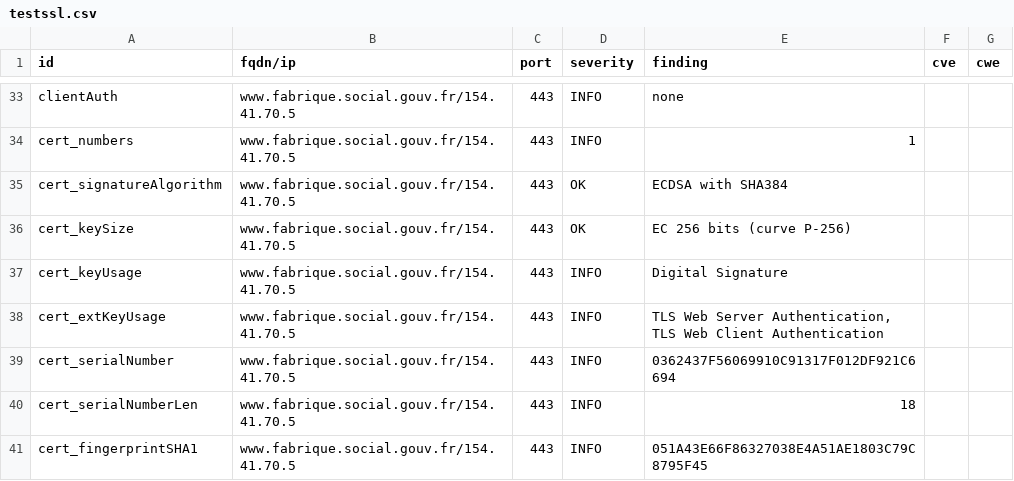
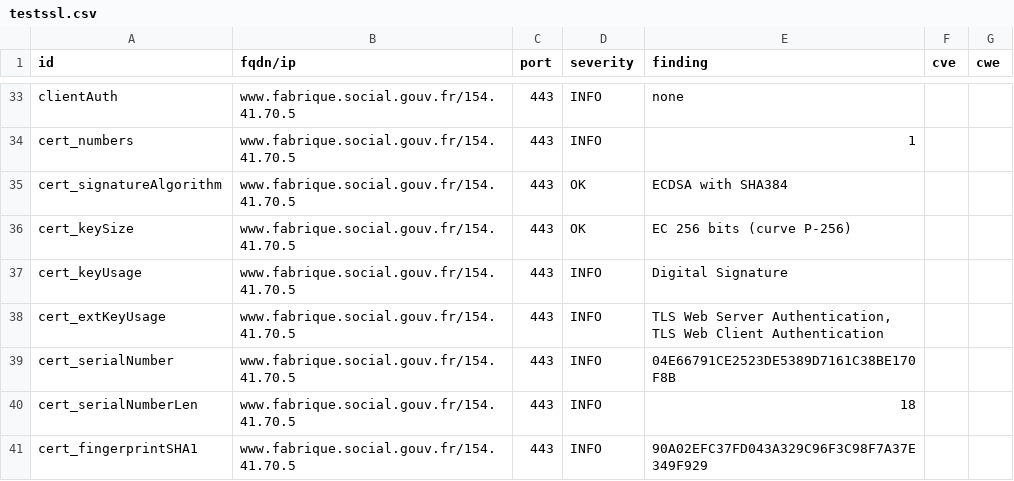
Before and after one commit to vviers/dahslord, a CSV file: results/aHR0cHM6Ly93d3cuZmFicmlxdWUuc29jaWFsLmdvdXYuZnI=/testssl.csv, drawn as a sheet; only a part is shown, gaps mark what is left out; the diff covers the shown part only.

```diff
--- a/results/aHR0cHM6Ly93d3cuZmFicmlxdWUuc29jaWFsLmdvdXYuZnI=/testssl.csv
+++ b/results/aHR0cHM6Ly93d3cuZmFicmlxdWUuc29jaWFsLmdvdXYuZnI=/testssl.csv
@@ -38,4 +38,4 @@
 "cert_extKeyUsage","www.fabrique.social.gouv.fr/154.41.70.5","443","INFO","TLS Web Server Authentication, TLS Web Client Authentication","",""
-"cert_serialNumber","www.fabrique.social.gouv.fr/154.41.70.5","443","INFO","0362437F56069910C91317F012DF921C6694","",""
+"cert_serialNumber","www.fabrique.social.gouv.fr/154.41.70.5","443","INFO","04E66791CE2523DE5389D7161C38BE170F8B","",""
 "cert_serialNumberLen","www.fabrique.social.gouv.fr/154.41.70.5","443","INFO","18","",""
-"cert_fingerprintSHA1","www.fabrique.social.gouv.fr/154.41.70.5","443","INFO","051A43E66F86327038E4A51AE1803C79C8795F45","",""
+"cert_fingerprintSHA1","www.fabrique.social.gouv.fr/154.41.70.5","443","INFO","90A02EFC37FD043A329C96F3C98F7A37E349F929","",""
```
Also changed, not shown: 10 edited cells elsewhere in this file, 11 other files.
